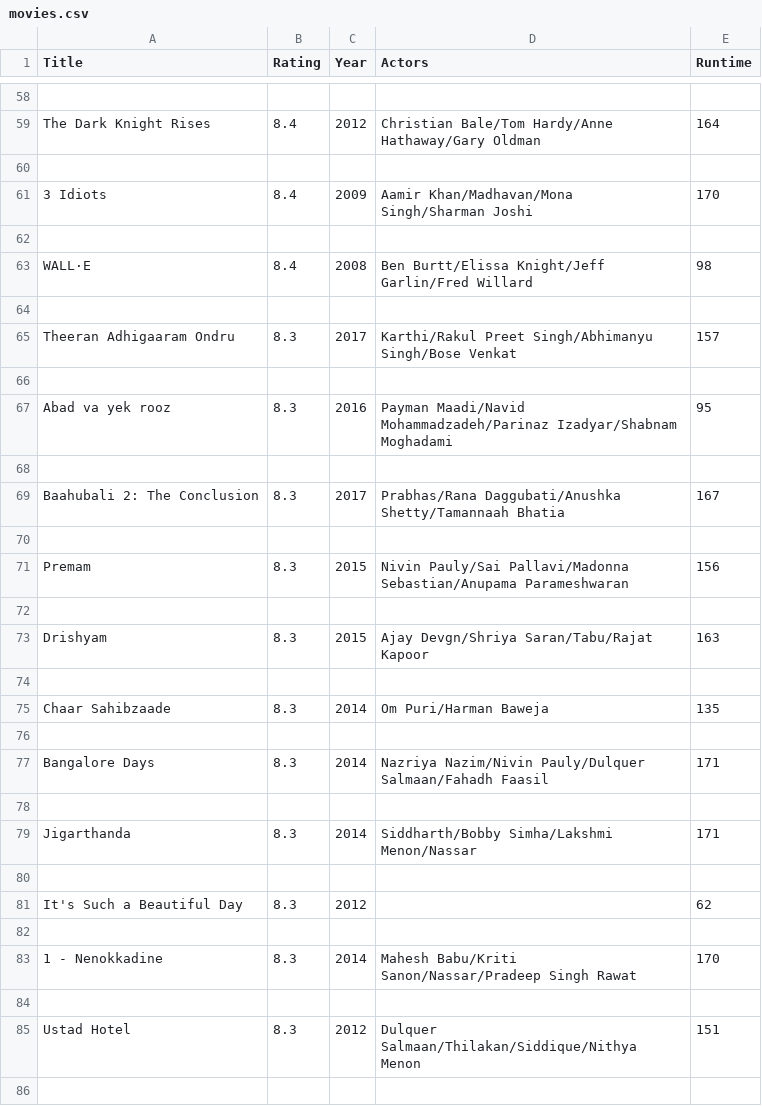
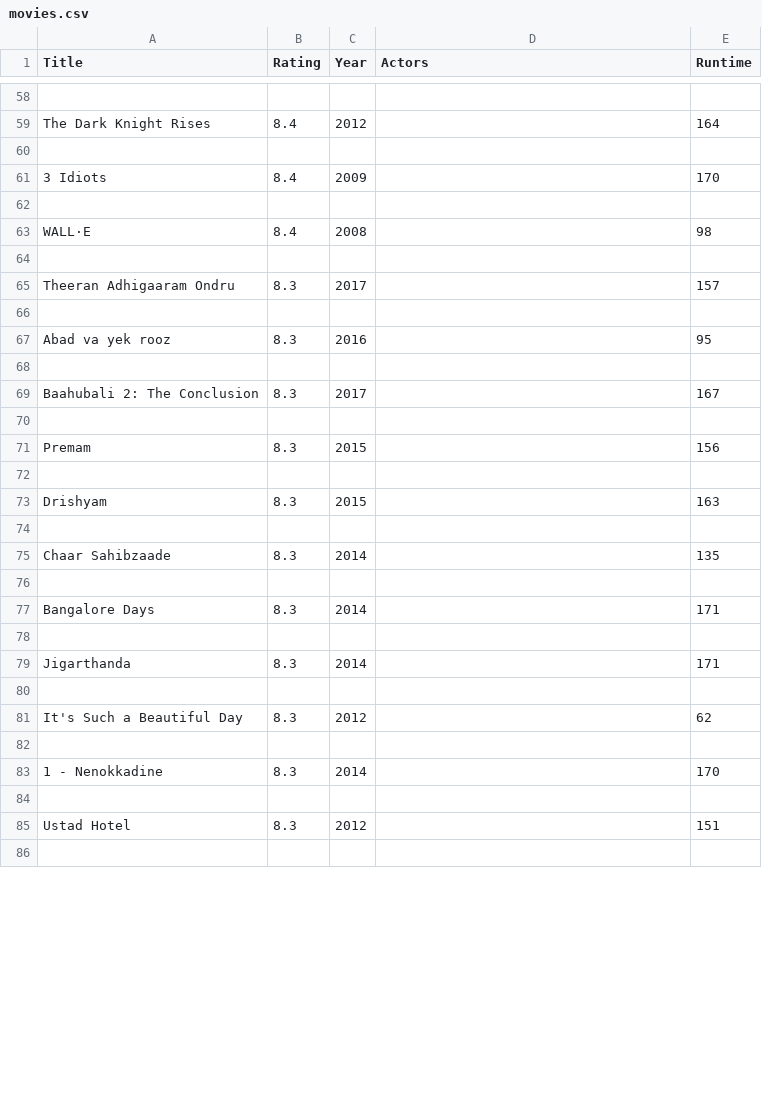
Before and after one commit to melsvaneck/DataProcessing, a CSV file: Homework/week_1/movies.csv, drawn as a sheet; only a part is shown, gaps mark what is left out; the diff covers the shown part only; the diff names each change by its address in the sheet, - before the commit and + after, or states it on an @@ line.

```diff
--- a/Homework/week_1/movies.csv
+++ b/Homework/week_1/movies.csv
-D59 (Actors): Christian Bale/Tom Hardy/Anne Hathaway/Gary Oldman
+D59 (Actors): (empty)
-D61 (Actors): Aamir Khan/Madhavan/Mona Singh/Sharman Joshi
+D61 (Actors): (empty)
-D63 (Actors): Ben Burtt/Elissa Knight/Jeff Garlin/Fred Willard
+D63 (Actors): (empty)
-D65 (Actors): Karthi/Rakul Preet Singh/Abhimanyu Singh/Bose Venkat
+D65 (Actors): (empty)
-D67 (Actors): Payman Maadi/Navid Mohammadzadeh/Parinaz Izadyar/Shabnam Moghadami
+D67 (Actors): (empty)
-D69 (Actors): Prabhas/Rana Daggubati/Anushka Shetty/Tamannaah Bhatia
+D69 (Actors): (empty)
-D71 (Actors): Nivin Pauly/Sai Pallavi/Madonna Sebastian/Anupama Parameshwaran
+D71 (Actors): (empty)
-D73 (Actors): Ajay Devgn/Shriya Saran/Tabu/Rajat Kapoor
+D73 (Actors): (empty)
-D75 (Actors): Om Puri/Harman Baweja
+D75 (Actors): (empty)
-D77 (Actors): Nazriya Nazim/Nivin Pauly/Dulquer Salmaan/Fahadh Faasil
+D77 (Actors): (empty)
-D79 (Actors): Siddharth/Bobby Simha/Lakshmi Menon/Nassar
+D79 (Actors): (empty)
-D83 (Actors): Mahesh Babu/Kriti Sanon/Nassar/Pradeep Singh Rawat
+D83 (Actors): (empty)
-D85 (Actors): Dulquer Salmaan/Thilakan/Siddique/Nithya Menon
+D85 (Actors): (empty)
```
Also changed, not shown: 36 edited cells elsewhere in this file, 10 other files.
